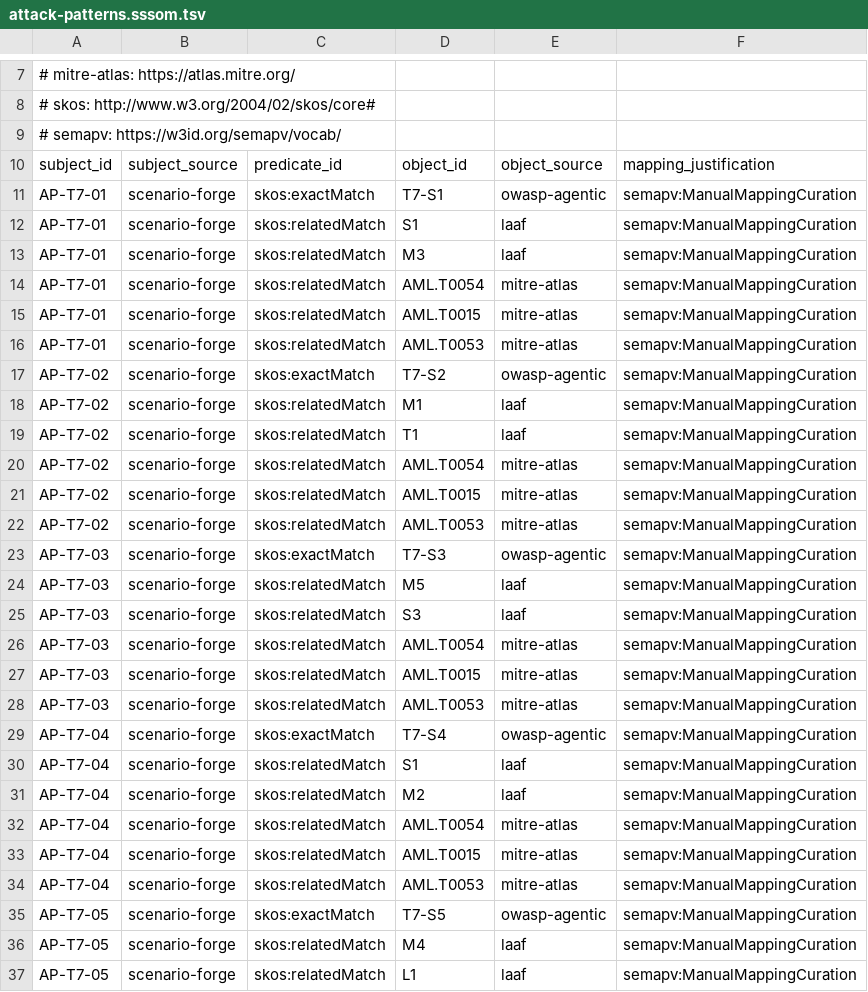
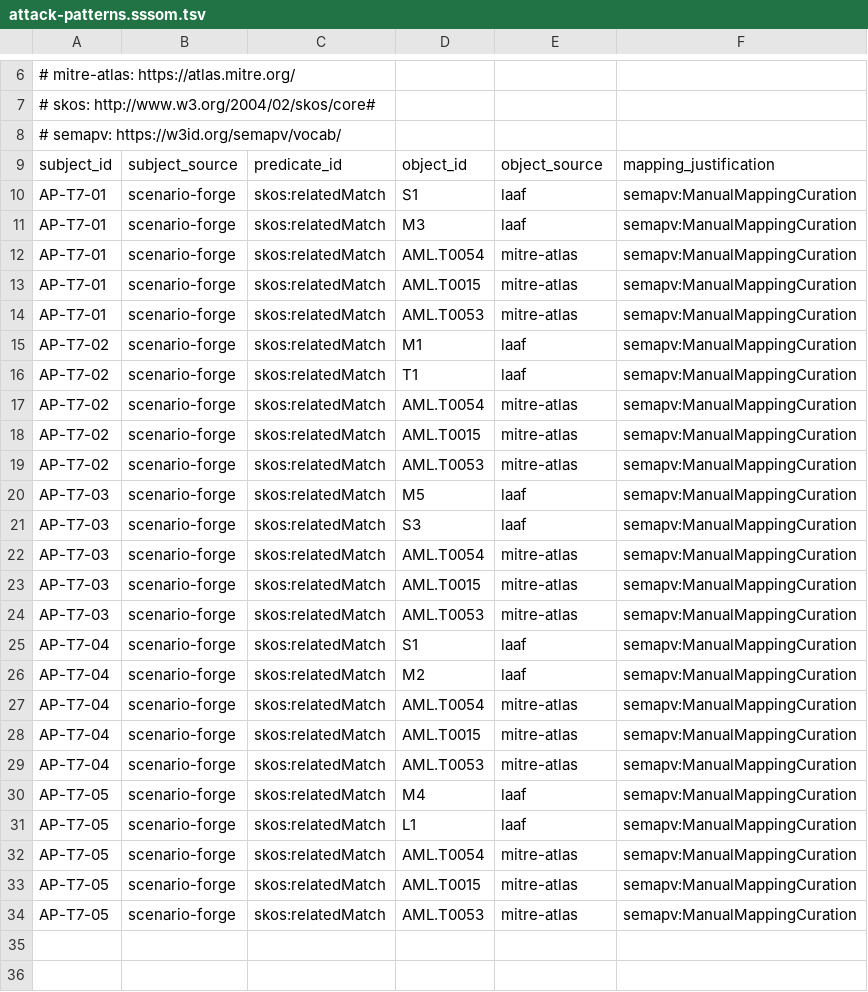
Before and after one commit to hjrnunes/scenario-forge, a TSV file: data/taxonomies/attack-patterns/attack-patterns.sssom.tsv, drawn as a sheet; only a part is shown, gaps mark what is left out; the shorter side is filled out with more unchanged rows; the diff covers the shown part only.

```diff
--- a/data/taxonomies/attack-patterns/attack-patterns.sssom.tsv
+++ b/data/taxonomies/attack-patterns/attack-patterns.sssom.tsv
@@ -10,3 +9,2 @@
 subject_id	subject_source	predicate_id	object_id	object_source	mapping_justification
-AP-T7-01	scenario-forge	skos:exactMatch	T7-S1	owasp-agentic	semapv:ManualMappingCuration
 AP-T7-01	scenario-forge	skos:relatedMatch	S1	laaf	semapv:ManualMappingCuration
@@ -16,3 +14,2 @@ AP-T7-01	scenario-forge	skos:relatedMatch	AML.T0015	mitre-atlas	semapv:ManualMap
 AP-T7-01	scenario-forge	skos:relatedMatch	AML.T0053	mitre-atlas	semapv:ManualMappingCuration
-AP-T7-02	scenario-forge	skos:exactMatch	T7-S2	owasp-agentic	semapv:ManualMappingCuration
 AP-T7-02	scenario-forge	skos:relatedMatch	M1	laaf	semapv:ManualMappingCuration
@@ -22,3 +19,2 @@ AP-T7-02	scenario-forge	skos:relatedMatch	AML.T0015	mitre-atlas	semapv:ManualMap
 AP-T7-02	scenario-forge	skos:relatedMatch	AML.T0053	mitre-atlas	semapv:ManualMappingCuration
-AP-T7-03	scenario-forge	skos:exactMatch	T7-S3	owasp-agentic	semapv:ManualMappingCuration
 AP-T7-03	scenario-forge	skos:relatedMatch	M5	laaf	semapv:ManualMappingCuration
@@ -28,3 +24,2 @@ AP-T7-03	scenario-forge	skos:relatedMatch	AML.T0015	mitre-atlas	semapv:ManualMap
 AP-T7-03	scenario-forge	skos:relatedMatch	AML.T0053	mitre-atlas	semapv:ManualMappingCuration
-AP-T7-04	scenario-forge	skos:exactMatch	T7-S4	owasp-agentic	semapv:ManualMappingCuration
 AP-T7-04	scenario-forge	skos:relatedMatch	S1	laaf	semapv:ManualMappingCuration
@@ -34,3 +29,2 @@ AP-T7-04	scenario-forge	skos:relatedMatch	AML.T0015	mitre-atlas	semapv:ManualMap
 AP-T7-04	scenario-forge	skos:relatedMatch	AML.T0053	mitre-atlas	semapv:ManualMappingCuration
-AP-T7-05	scenario-forge	skos:exactMatch	T7-S5	owasp-agentic	semapv:ManualMappingCuration
 AP-T7-05	scenario-forge	skos:relatedMatch	M4	laaf	semapv:ManualMappingCuration
```
Also changed, not shown: 1 removed row elsewhere in this file, data/taxonomies/attack-patterns/attack-patterns-agentic-only.sssom.tsv, data/taxonomies/attack-patterns/attack-patterns-comms-human-supply.sssom.tsv, 21 other files.
